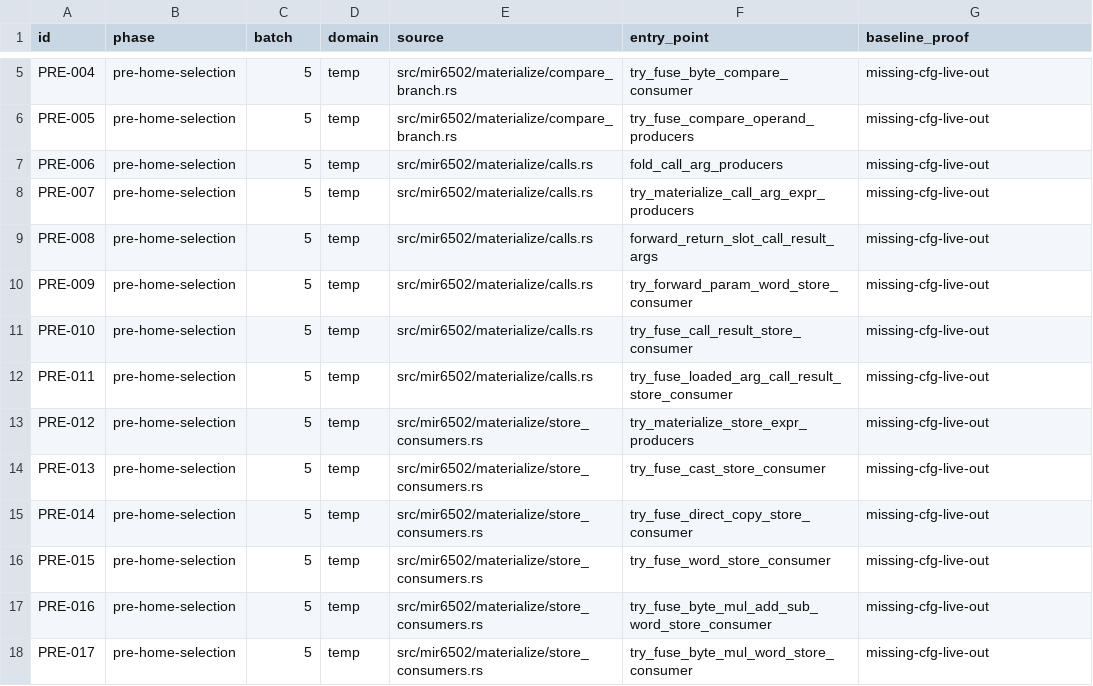
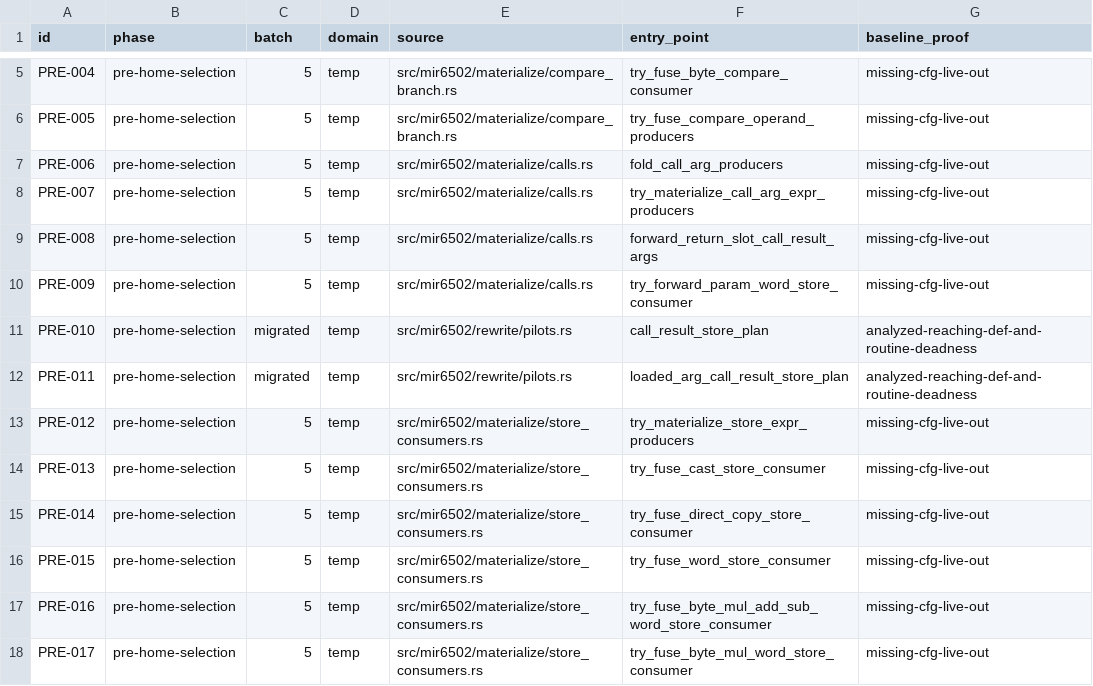
Before and after one commit to mkur/actionc, a TSV file: surveys/tn/mir6502-rewrite-migration-inventory.tsv, drawn as a sheet; only a part is shown, gaps mark what is left out.

Commit message:
mir6502: analyze call result store consumers

```diff
--- a/surveys/tn/mir6502-rewrite-migration-inventory.tsv
+++ b/surveys/tn/mir6502-rewrite-migration-inventory.tsv
@@ -10,4 +10,4 @@ PRE-008	pre-home-selection	5	temp	src/mir6502/materialize/calls.rs	forward_retur
 PRE-009	pre-home-selection	5	temp	src/mir6502/materialize/calls.rs	try_forward_param_word_store_consumer	missing-cfg-live-out
-PRE-010	pre-home-selection	5	temp	src/mir6502/materialize/calls.rs	try_fuse_call_result_store_consumer	missing-cfg-live-out
-PRE-011	pre-home-selection	5	temp	src/mir6502/materialize/calls.rs	try_fuse_loaded_arg_call_result_store_consumer	missing-cfg-live-out
+PRE-010	pre-home-selection	migrated	temp	src/mir6502/rewrite/pilots.rs	call_result_store_plan	analyzed-reaching-def-and-routine-deadness
+PRE-011	pre-home-selection	migrated	temp	src/mir6502/rewrite/pilots.rs	loaded_arg_call_result_store_plan	analyzed-reaching-def-and-routine-deadness
 PRE-012	pre-home-selection	5	temp	src/mir6502/materialize/store_consumers.rs	try_materialize_store_expr_producers	missing-cfg-live-out
```
Also changed, not shown: 8 other files.
